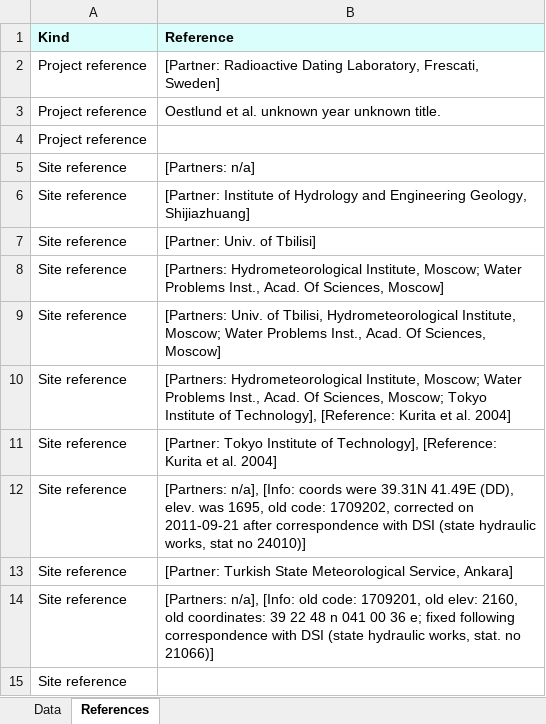
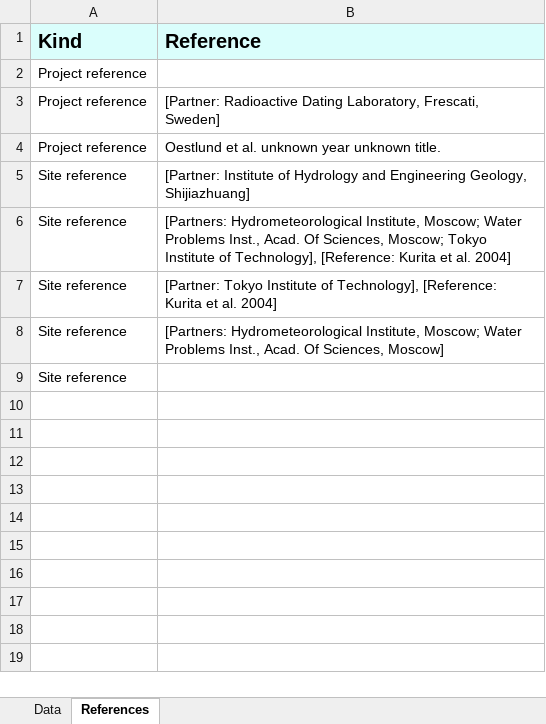
Before and after one commit to vadimukas/R.code, an Excel workbook: IsoriX/Wiser_BulkData_Eurasia_2H.xlsx, sheet References, drawn as a sheet; values as stored, in another font and other column widths than the file's, no borders; removed rows and columns are numbered as before the commit, all else as after; the diff names each change by its address in the sheet, - before the commit and + after, or states it on an @@ line.

```diff
--- a/IsoriX/Wiser_BulkData_Eurasia_2H.xlsx (sheet References)
+++ b/IsoriX/Wiser_BulkData_Eurasia_2H.xlsx (sheet References)
@@ A1:B1 text size: larger @@
@@ row 4 moved to row 2: Project reference @@
-row 5: Site reference | [Partners: n/a]
-row 7: Site reference | [Partner: Univ. of Tbilisi]
-row 8: Site reference | [Partners: Hydrometeorological Institute, Moscow; Water Problems Inst., Acad. Of Sciences, Moscow]
-row 9: Site reference | [Partners: Univ. of Tbilisi, Hydrometeorological Institute, Moscow; Water Problems Inst., Acad. Of Sciences, Moscow]
-row 12: Site reference | [Partners: n/a], [Info: coords were 39.31N 41.49E (DD), elev. was 1695, old code: 1709202, corrected on 2011-09-21 after correspondence with DSI (state hydraulic works, stat no 24010)]
-B8 (Reference): [Partner: Turkish State Meteorological Service, Ankara]
+B8 (Reference): [Partners: Hydrometeorological Institute, Moscow; Water Problems Inst., Acad. Of Sciences, Moscow]
-row 14: Site reference | [Partners: n/a], [Info: old code: 1709201, old elev: 2160, old coordinates: 39 22 48 n 041 00 36 e; fixed following correspondence with DSI (state hydraulic works, stat. no 21066)]
```
Also changed, not shown: sheet Data, 1 other file.
